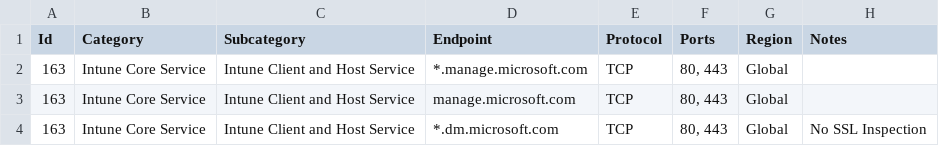
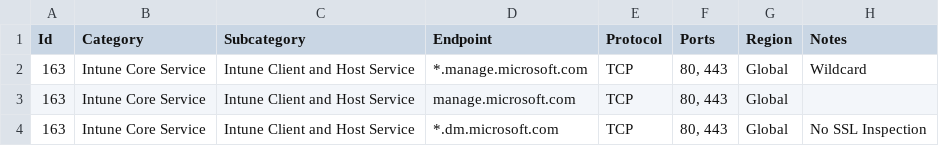
Before and after one commit to ennnbeee/IntuneNetworkValidator, a CSV file: INV-Endpoints.csv, drawn as a sheet; only a part is shown.

```diff
--- a/INV-Endpoints.csv
+++ b/INV-Endpoints.csv
@@ -1,3 +1,3 @@
 "Id","Category","Subcategory","Endpoint","Protocol","Ports","Region","Notes"
-"163","Intune Core Service","Intune Client and Host Service","*.manage.microsoft.com","TCP","80, 443","Global",""
+"163","Intune Core Service","Intune Client and Host Service","*.manage.microsoft.com","TCP","80, 443","Global","Wildcard"
 "163","Intune Core Service","Intune Client and Host Service","manage.microsoft.com","TCP","80, 443","Global",""
```
Also changed, not shown: 2 other files.
